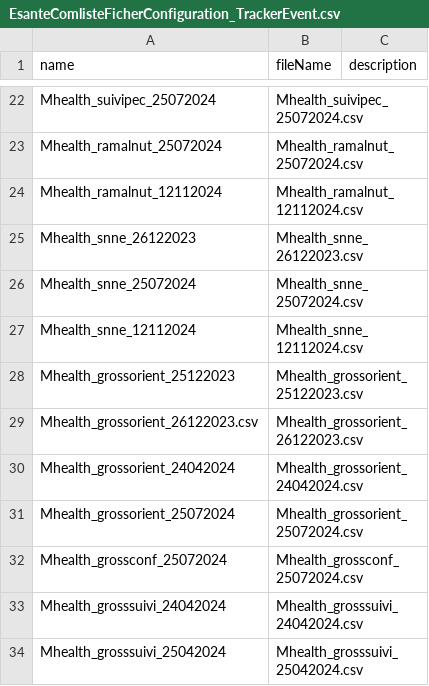
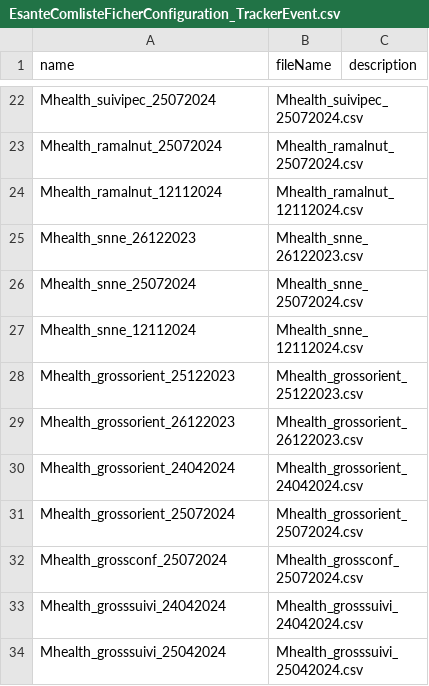
Before and after one commit to cyrillekouassi/ZatoFile, a CSV file: EsanteComlisteFicherConfiguration_TrackerEvent.csv, drawn as a sheet; only a part is shown, gaps mark what is left out.

Commit message:
Add files via upload

```diff
--- a/EsanteComlisteFicherConfiguration_TrackerEvent.csv
+++ b/EsanteComlisteFicherConfiguration_TrackerEvent.csv
@@ -28,3 +28,3 @@ Mhealth_snne_12112024;Mhealth_snne_12112024.csv;
 Mhealth_grossorient_25122023;Mhealth_grossorient_25122023.csv;
-Mhealth_grossorient_26122023.csv;Mhealth_grossorient_26122023.csv;
+Mhealth_grossorient_26122023;Mhealth_grossorient_26122023.csv;
 Mhealth_grossorient_24042024;Mhealth_grossorient_24042024.csv;
```
